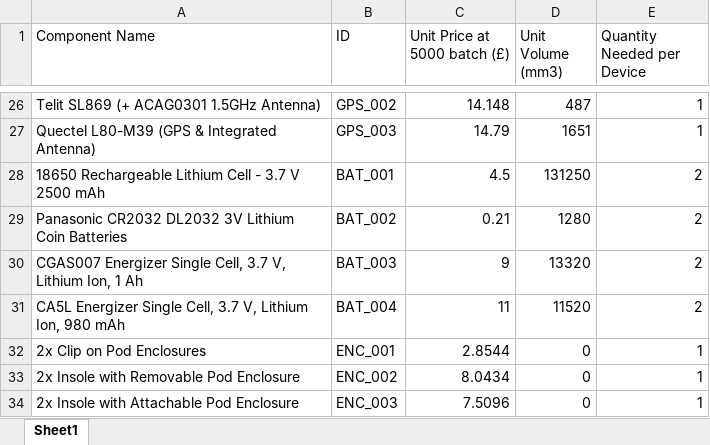
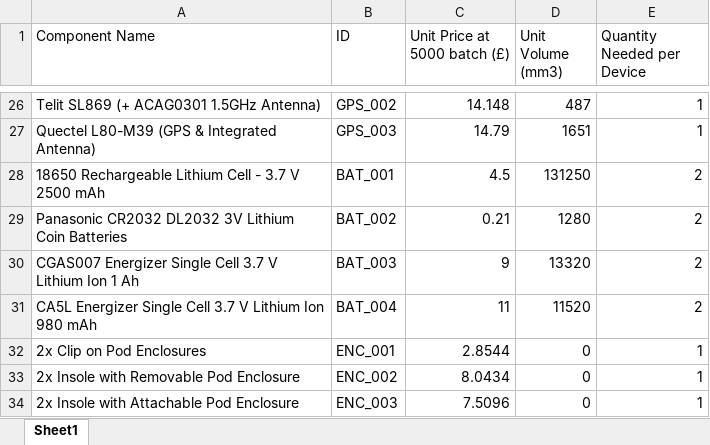
Before and after one commit to BohemianXen/Uni, an Excel workbook: GDBP/Device Permutations/components.xlsx, sheet Sheet1, drawn as a sheet; only a part is shown, gaps mark what is left out; values as stored, in another font and other column widths than the file's, no borders; the diff names each change by its address in the sheet, - before the commit and + after, or states it on an @@ line.

Commit message:
Updated logic so script is suited for dynamic changes to the input (i.e. no code change needed to add more component types)

```diff
--- a/GDBP/Device Permutations/components.xlsx (sheet Sheet1)
+++ b/GDBP/Device Permutations/components.xlsx (sheet Sheet1)
-A30 (Component Name): …Energizer Single Cell, 3.7 V, Lithium Ion, 1 Ah
+A30 (Component Name): …Energizer Single Cell 3.7 V Lithium Ion 1 Ah
-A31 (Component Name): …Energizer Single Cell, 3.7 V, Lithium Ion, 980 mAh
+A31 (Component Name): …Energizer Single Cell 3.7 V Lithium Ion 980 mAh
```
Also changed, not shown: 1 other file.
